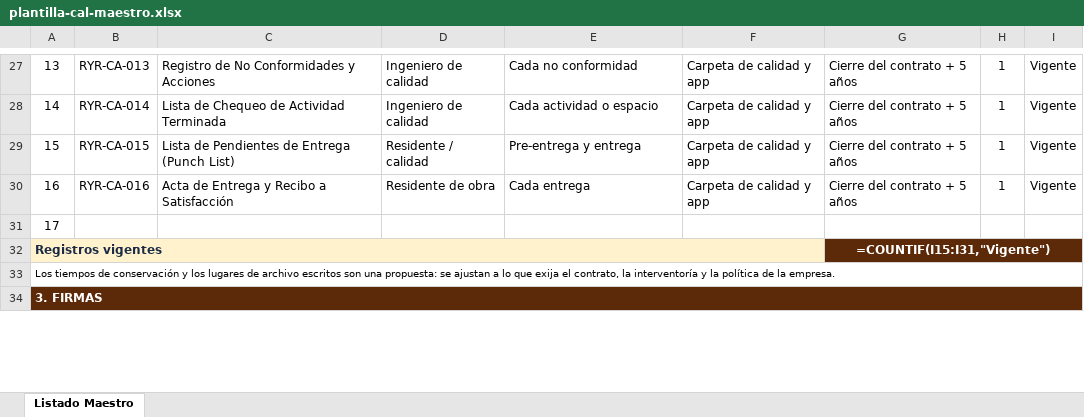
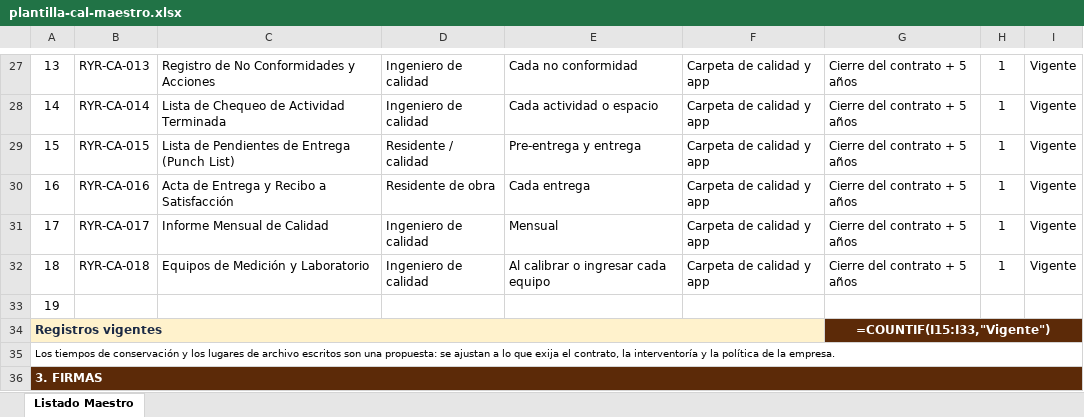
Before and after one commit to hfhr2016-debug/formulario-obra, an Excel workbook: public/plantilla-cal-maestro.xlsx, sheet Listado Maestro, drawn as a sheet; only a part is shown, gaps mark what is left out; values as stored, in another font and other column widths than the file's, no borders; formulas without a stored value are shown as written; charts and pictures not drawn; addresses are those after the commit; the diff names each change by its address in the sheet, - before the commit and + after, or states it on an @@ line.

Commit message:
Add files via upload

```diff
--- a/public/plantilla-cal-maestro.xlsx (sheet Listado Maestro)
+++ b/public/plantilla-cal-maestro.xlsx (sheet Listado Maestro)
+row 31: 17 | RYR-CA-017 | Informe Mensual de Calidad | Ingeniero de calidad | Mensual | Carpeta de calidad y app | Cierre del contrato + 5 años | 1 | Vigente
+row 32: 18 | RYR-CA-018 | Equipos de Medición y Laboratorio | Ingeniero de calidad | Al calibrar o ingresar cada equipo | Carpeta de calidad y app | Cierre del contrato + 5 años | 1 | Vigente
@@ column A renumbered in row 33 @@
-G34: =COUNTIF(I15:I31,"Vigente")
+G34: =COUNTIF(I15:I33,"Vigente")
```
Also changed, not shown: charts or pictures.
